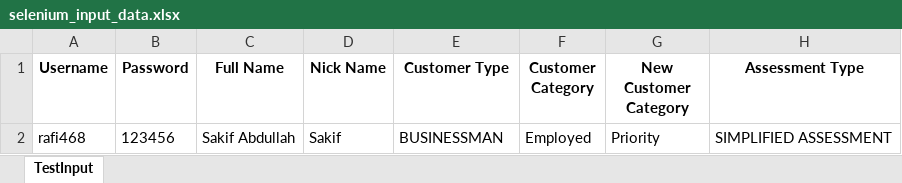
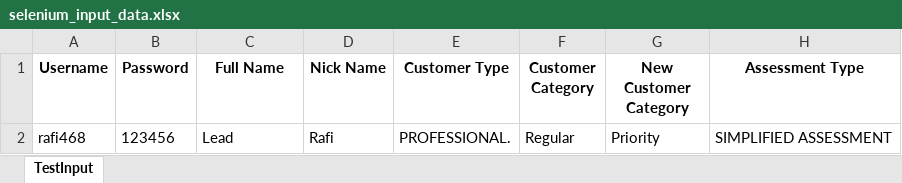
Before and after one commit to Sakif1997/Retail_IDE_Webdriver, an Excel workbook: selenium_input_data.xlsx, sheet TestInput, drawn as a sheet; values as stored, in another font and other column widths than the file's, no borders; the diff names each change by its address in the sheet, - before the commit and + after, or states it on an @@ line.

```diff
--- a/selenium_input_data.xlsx (sheet TestInput)
+++ b/selenium_input_data.xlsx (sheet TestInput)
-C2 (Full Name): Sakif Abdullah
+C2 (Full Name): Lead
-D2 (Nick Name): Sakif
+D2 (Nick Name): Rafi
-E2 (Customer Type): BUSINESSMAN
+E2 (Customer Type): PROFESSIONAL.
-F2 (Customer Category): Employed
+F2 (Customer Category): Regular
```
Also changed, not shown: 4 other files.
